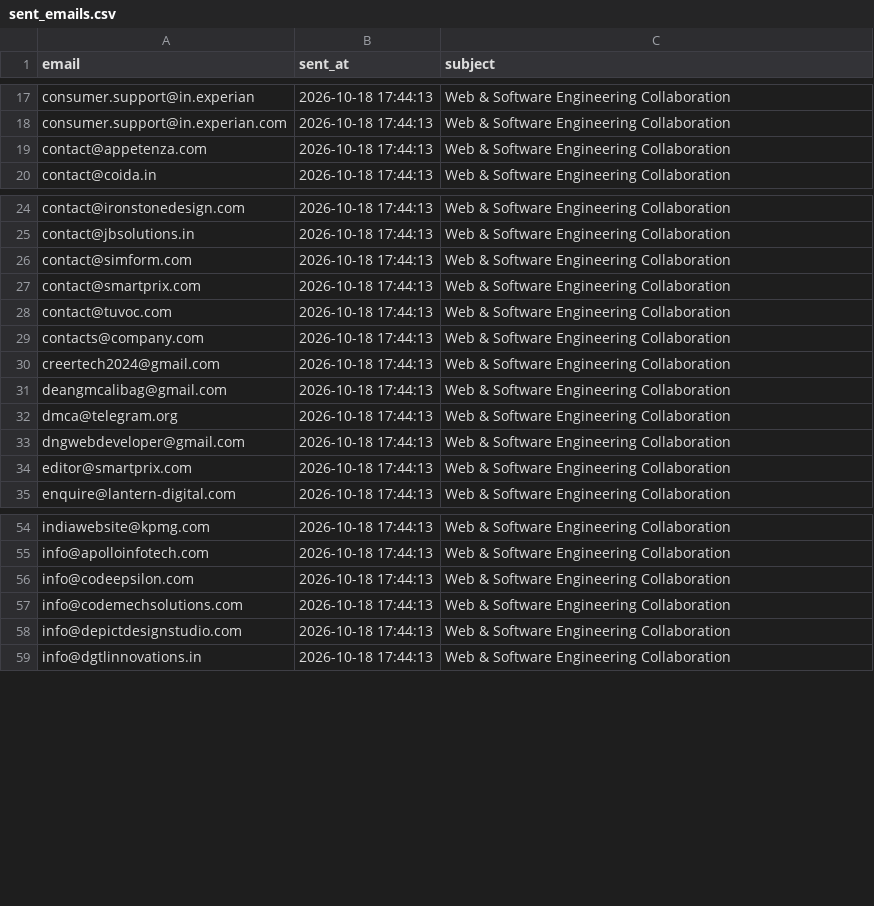
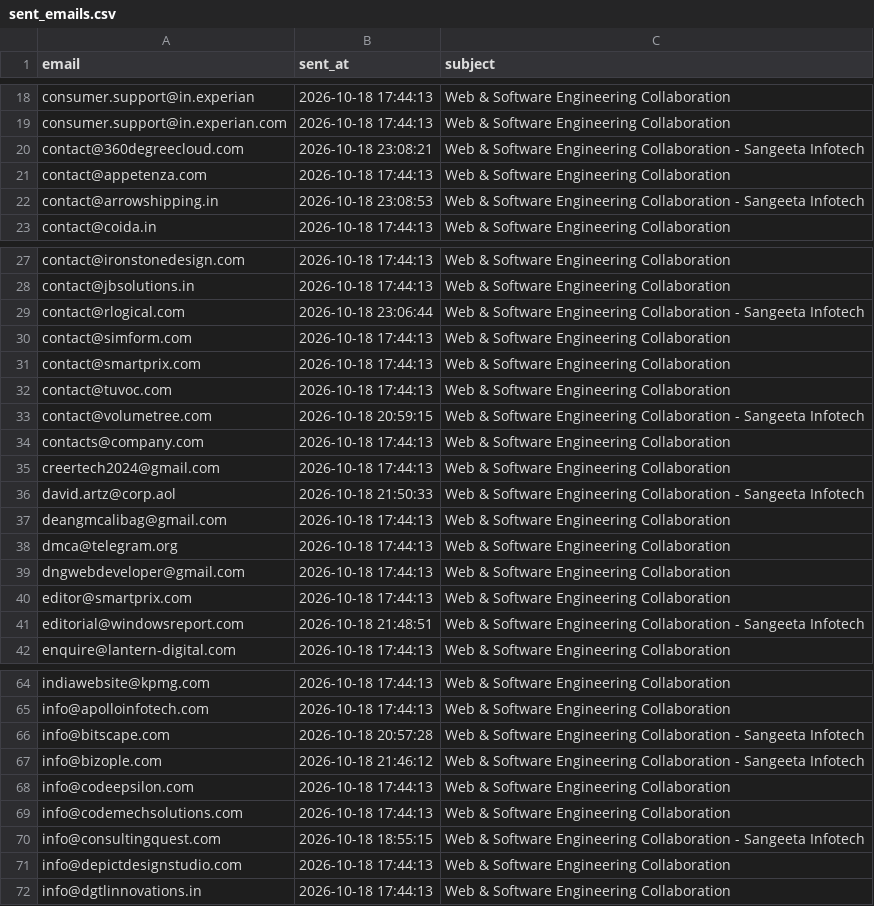
Before and after one commit to yashvi19031998-lgtm/mini-ecommerce-interview-practical, a CSV file: test-demo/logs/sent_emails.csv, drawn as a sheet; only a part is shown, gaps mark what is left out; the diff covers the shown part only; the diff names each change by its address in the sheet, - before the commit and + after, or states it on an @@ line.

Commit message:
Merge and update sent_emails.csv log

```diff
--- a/test-demo/logs/sent_emails.csv
+++ b/test-demo/logs/sent_emails.csv
+row 20: contact@360degreecloud.com | 2026-10-18 23:08:21 | Web & Software Engineering Collaboration - Sangeeta Infotech
+row 22: contact@arrowshipping.in | 2026-10-18 23:08:53 | Web & Software Engineering Collaboration - Sangeeta Infotech
+row 29: contact@rlogical.com | 2026-10-18 23:06:44 | Web & Software Engineering Collaboration - Sangeeta Infotech
+row 33: contact@volumetree.com | 2026-10-18 20:59:15 | Web & Software Engineering Collaboration - Sangeeta Infotech
+row 36: david.artz@corp.aol | 2026-10-18 21:50:33 | Web & Software Engineering Collaboration - Sangeeta Infotech
+row 41: editorial@windowsreport.com | 2026-10-18 21:48:51 | Web & Software Engineering Collaboration - Sangeeta Infotech
+row 66: info@bitscape.com | 2026-10-18 20:57:28 | Web & Software Engineering Collaboration - Sangeeta Infotech
+row 67: info@bizople.com | 2026-10-18 21:46:12 | Web & Software Engineering Collaboration - Sangeeta Infotech
+row 70: info@consultingquest.com | 2026-10-18 18:55:15 | Web & Software Engineering Collaboration - Sangeeta Infotech
```
Also changed, not shown: 5 added rows and 6 moved rows elsewhere in this file, test-demo/leads_new.csv, test-demo/rejected_leads_new.csv, 2 other files.
